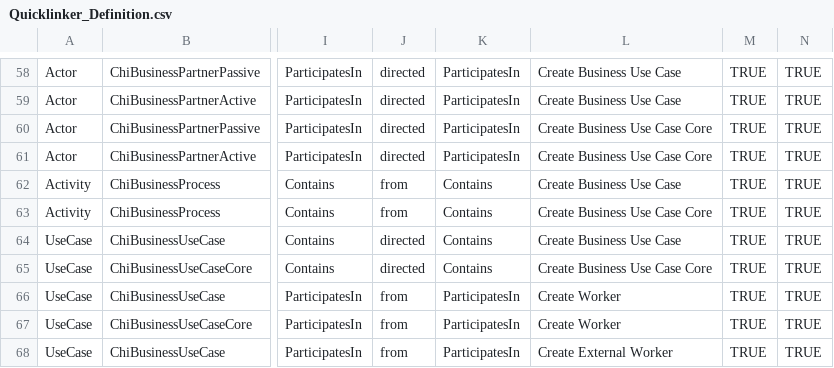
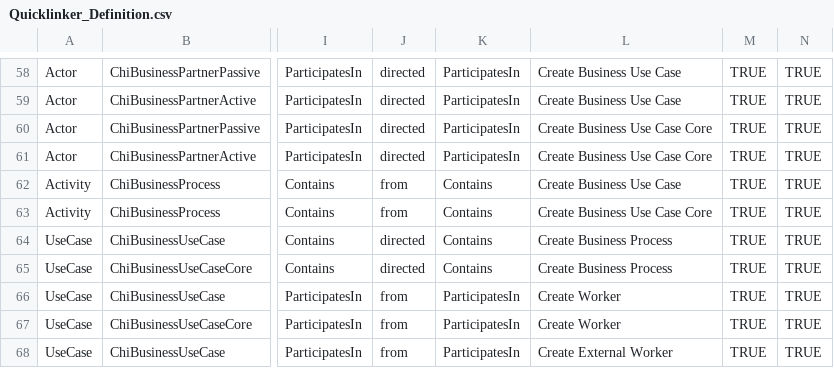
Before and after one commit to iherwig/wcmf-generator, a CSV file: olympos/chronos/metamodel/Quicklinker_Definition.csv, drawn as a sheet; only a part is shown, gaps mark what is left out; the diff names each change by its address in the sheet, - before the commit and + after, or states it on an @@ line.

```diff
--- a/olympos/chronos/metamodel/Quicklinker_Definition.csv
+++ b/olympos/chronos/metamodel/Quicklinker_Definition.csv
-L64: Create Business Use Case
+L64: Create Business Process
-L65: Create Business Use Case Core
+L65: Create Business Process
```
Also changed, not shown: 3 other files.
